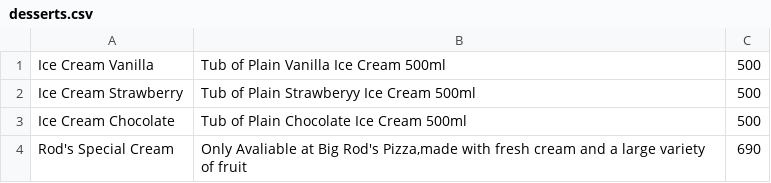
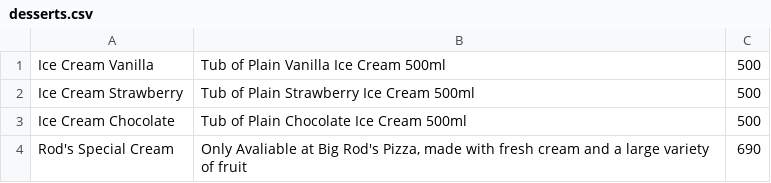
Before and after one commit to halalbeef/python, a CSV file: yuannan/pizzashop/etc/desserts.csv, drawn as a sheet.

```diff
--- a/yuannan/pizzashop/etc/desserts.csv
+++ b/yuannan/pizzashop/etc/desserts.csv
@@ -1,4 +1,4 @@
 Ice Cream Vanilla,Tub of Plain Vanilla Ice Cream 500ml,500
-Ice Cream Strawberry,Tub of Plain Strawberyy Ice Cream 500ml,500
+Ice Cream Strawberry,Tub of Plain Strawberry Ice Cream 500ml,500
 Ice Cream Chocolate,Tub of Plain Chocolate Ice Cream 500ml,500
-Rod's Special Cream,"Only Avaliable at Big Rod's Pizza,made with fresh cream and a large variety of fruit",690
+Rod's Special Cream,"Only Avaliable at Big Rod's Pizza, made with fresh cream and a large variety of fruit",690
```
Also changed, not shown: yuannan/pizzashop/etc/starters.csv, 9 other files.
